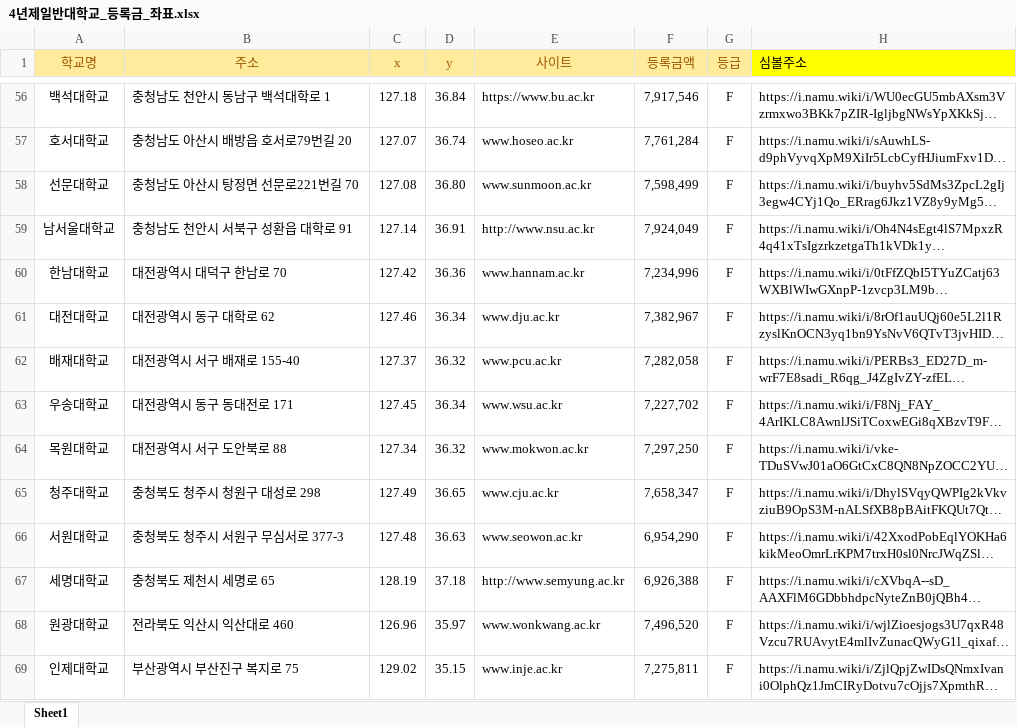
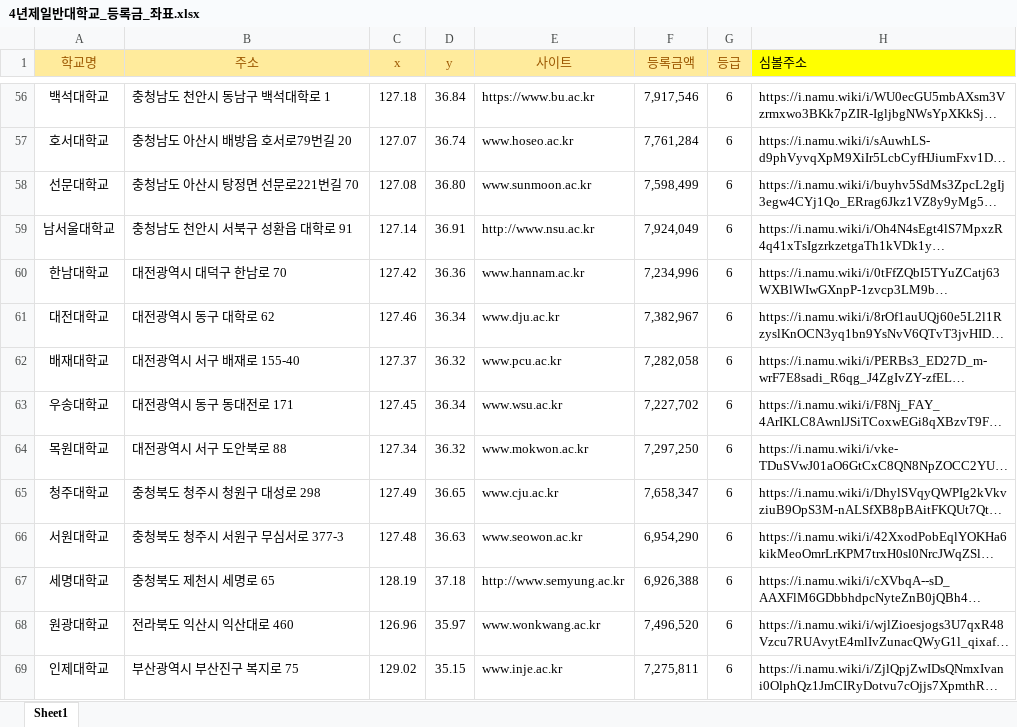
Before and after one commit to Changsoo-Jang/unimap, an Excel workbook: 4년제일반대학교_등록금_좌표.xlsx, sheet Sheet1, drawn as a sheet; only a part is shown, gaps mark what is left out; long unchanged cells end in …; values as stored, in another font and other column widths than the file's, no borders; the diff covers the shown part only; the diff names each change by its address in the sheet, - before the commit and + after, or states it on an @@ line.

```diff
--- a/4년제일반대학교_등록금_좌표.xlsx (sheet Sheet1)
+++ b/4년제일반대학교_등록금_좌표.xlsx (sheet Sheet1)
-G56:G69 (등급): F
+G56:G69 (등급): 6
```
Also changed, not shown: 167 edited cells and cell formats elsewhere in this sheet.
